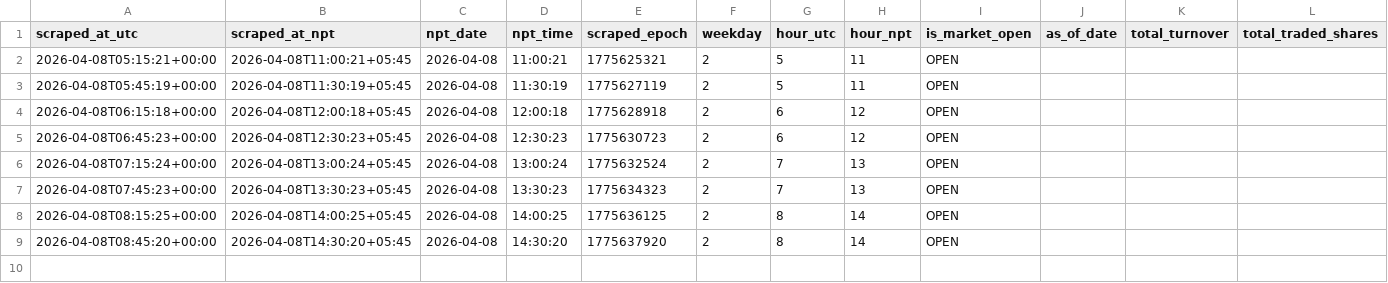
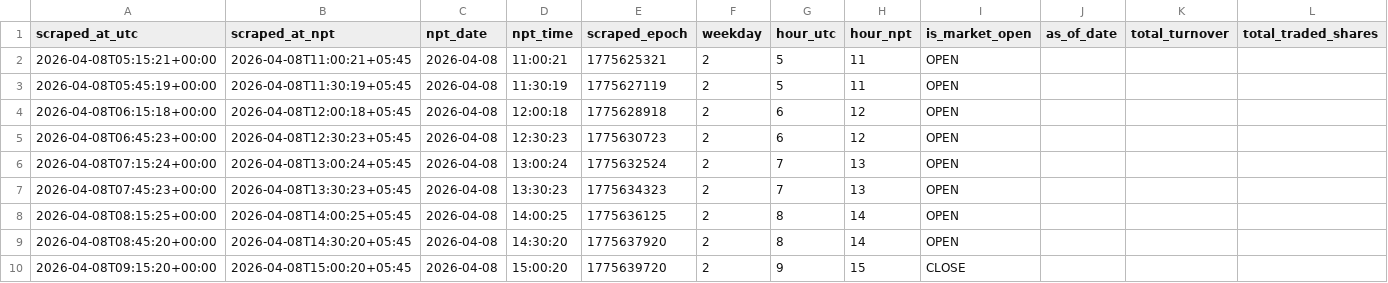
Before and after one commit to prabinbessie/scrappy, a CSV file: data/nepse/2026/04/market_summary_2026-04-08.csv, drawn as a sheet; only a part is shown; rows hold the shown columns only; the diff names each change by its address in the sheet, - before the commit and + after, or states it on an @@ line.

```diff
--- a/data/nepse/2026/04/market_summary_2026-04-08.csv
+++ b/data/nepse/2026/04/market_summary_2026-04-08.csv
+row 10: 2026-04-08T09:15:20+00:00 | 2026-04-08T15:00:20+05:45 | 2026-04-08 | 15:00:20 | 1775639720 | 2 | 9 | 15 | CLOSE
```
Also changed, not shown: 1 other file.
